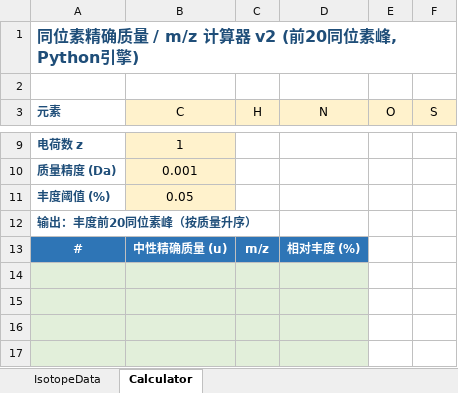
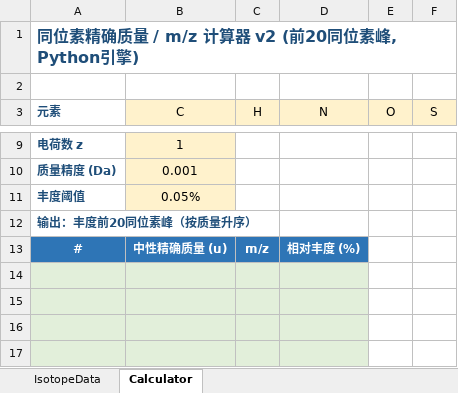
Before and after one commit to ldy314/isotope-calc-deconv, an Excel workbook: ExactMass_Calculator_v2.xlsm, sheet Calculator, drawn as a sheet; only a part is shown, gaps mark what is left out; values as stored, in another font and other column widths than the file's, no borders; charts and pictures not drawn; removed rows and columns are numbered as before the commit, all else as after; the diff names each change by its address in the sheet, - before the commit and + after, or states it on an @@ line.

```diff
--- a/ExactMass_Calculator_v2.xlsm (sheet Calculator)
+++ b/ExactMass_Calculator_v2.xlsm (sheet Calculator)
-row 11: 丰度阈值 (%) | 0.05
+row 11: 丰度阈值 | 0.05%
```
Also changed, not shown: charts or pictures, 1 other file.
